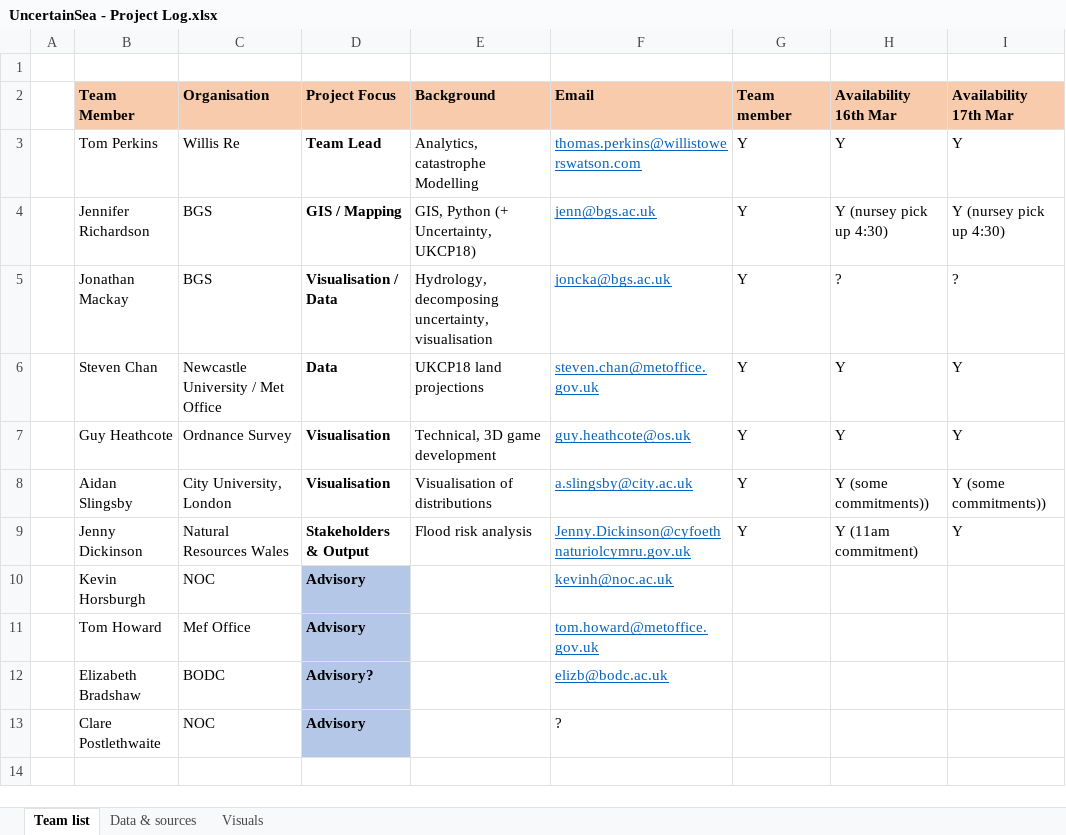
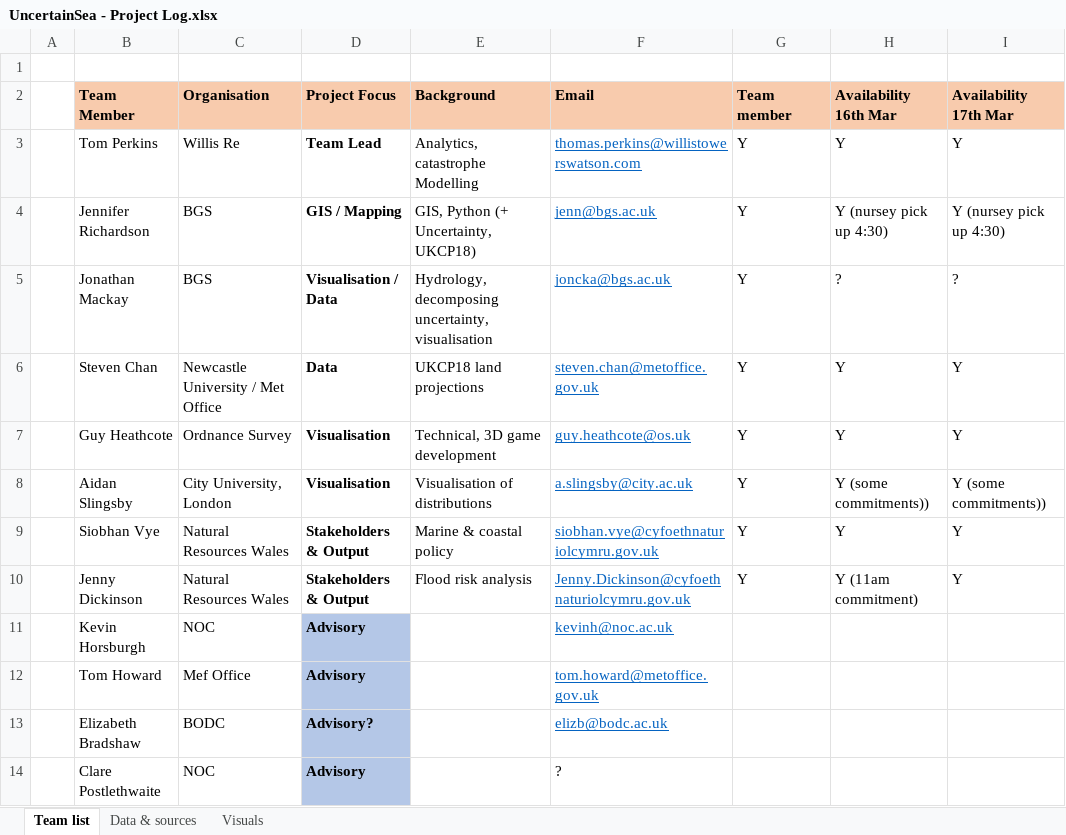
Before and after one commit to TPerkins94/UncertainSea, an Excel workbook: UncertainSea - Project Log.xlsx, sheet Team list, drawn as a sheet; values as stored, in another font and other column widths than the file's, no borders; the diff names each change by its address in the sheet, - before the commit and + after, or states it on an @@ line.

Commit message:
Update UncertainSea - Project Log.xlsx

```diff
--- a/UncertainSea - Project Log.xlsx (sheet Team list)
+++ b/UncertainSea - Project Log.xlsx (sheet Team list)
+row 9:  | Siobhan Vye | Natural Resources Wales | Stakeholders & Output | Marine & coastal policy | siobhan.vye@cyfoethnaturiolcymru.gov.uk | Y | Y | Y
```
